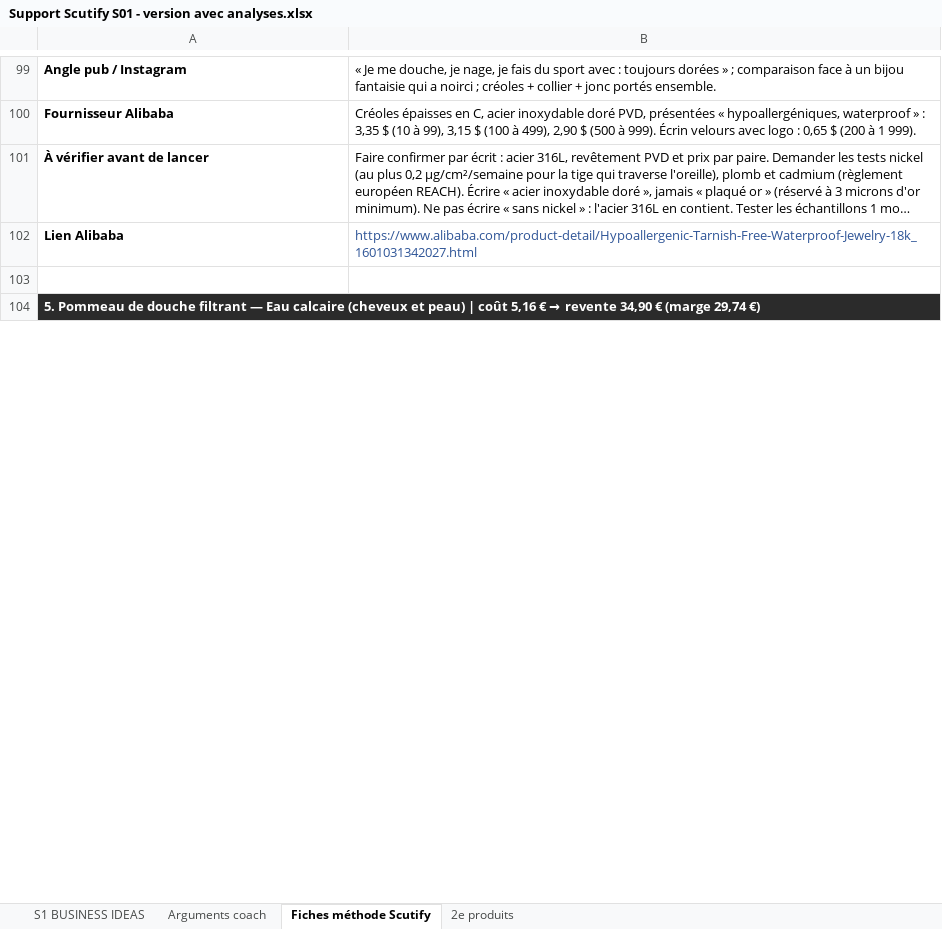
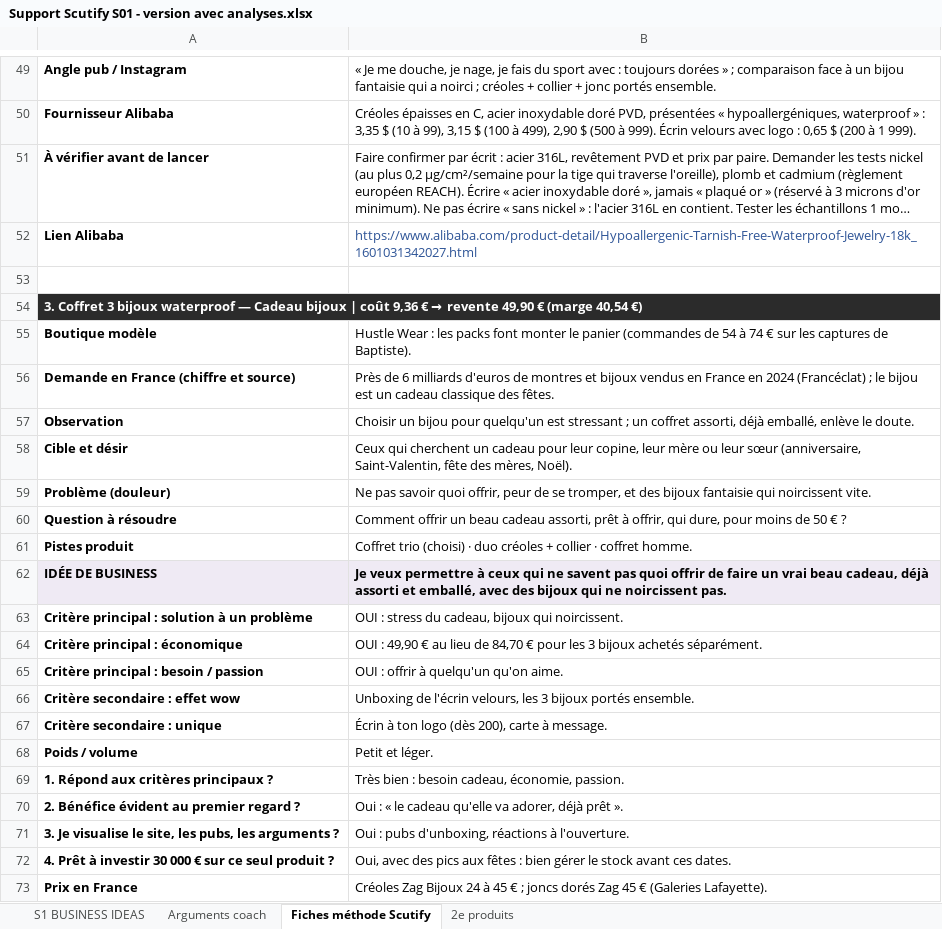
Before and after one commit to jgnrpgn9hd-cmd/Jimy, an Excel workbook: scutify/Support Scutify S01 - version avec analyses.xlsx, sheet Fiches méthode Scutify, drawn as a sheet; only a part is shown, gaps mark what is left out; long unchanged cells end in …; values as stored, in another font and other column widths than the file's, no borders; addresses are those after the commit; the diff covers the shown part only; the diff names each change by its address in the sheet, - before the commit and + after, or states it on an @@ line.

```diff
--- a/scutify/Support Scutify S01 - version avec analyses.xlsx (sheet Fiches méthode Scutify)
+++ b/scutify/Support Scutify S01 - version avec analyses.xlsx (sheet Fiches méthode Scutify)
@@ A54: 5. Pommeau de douche filtrant — Eau calcaire (cheveux et peau) | coût 5,16 € → revente 34,90 € (marge 29,74 €) → 3. Coffret 3 bijoux waterproof — Cadeau bijoux | coût 9,36 € → revente 49,90 € (marge 40,54 €) @@
+row 55: Boutique modèle | Hustle Wear : les packs font monter le panier (commandes de 54 à 74 € sur les captures de Baptiste).
+row 56: Demande en France (chiffre et source) | Près de 6 milliards d'euros de montres et bijoux vendus en France en 2024 (Francéclat) ; le bijou est un cadeau classique des fêtes.
+row 57: Observation | Choisir un bijou pour quelqu'un est stressant ; un coffret assorti, déjà emballé, enlève le doute.
+row 58: Cible et désir | Ceux qui cherchent un cadeau pour leur copine, leur mère ou leur sœur (anniversaire, Saint-Valentin, fête des mères, Noël).
+row 59: Problème (douleur) | Ne pas savoir quoi offrir, peur de se tromper, et des bijoux fantaisie qui noircissent vite.
+row 60: Question à résoudre | Comment offrir un beau cadeau assorti, prêt à offrir, qui dure, pour moins de 50 € ?
+row 61: Pistes produit | Coffret trio (choisi) · duo créoles + collier · coffret homme.
+row 62: IDÉE DE BUSINESS | Je veux permettre à ceux qui ne savent pas quoi offrir de faire un vrai beau cadeau, déjà assorti et emballé, avec des bijoux qui ne noircissent pas.
+row 63: Critère principal : solution à un problème | OUI : stress du cadeau, bijoux qui noircissent.
+row 64: Critère principal : économique | OUI : 49,90 € au lieu de 84,70 € pour les 3 bijoux achetés séparément.
+row 65: Critère principal : besoin / passion | OUI : offrir à quelqu'un qu'on aime.
+row 66: Critère secondaire : effet wow | Unboxing de l'écrin velours, les 3 bijoux portés ensemble.
+row 67: Critère secondaire : unique | Écrin à ton logo (dès 200), carte à message.
@@ row 193 moved to row 68: Poids / volume @@
+row 69: 1. Répond aux critères principaux ? | Très bien : besoin cadeau, économie, passion.
+row 70: 2. Bénéfice évident au premier regard ? | Oui : « le cadeau qu'elle va adorer, déjà prêt ».
+row 71: 3. Je visualise le site, les pubs, les arguments ? | Oui : pubs d'unboxing, réactions à l'ouverture.
+row 72: 4. Prêt à investir 30 000 € sur ce seul produit ? | Oui, avec des pics aux fêtes : bien gérer le stock avant ces dates.
+row 73: Prix en France | Créoles Zag Bijoux 24 à 45 € ; joncs dorés Zag 45 € (Galeries Lafayette).
```
Also changed, not shown: 102 added rows, 120 removed rows, 29 moved rows and 25 edited cells elsewhere in this sheet, sheet S1 BUSINESS IDEAS, sheet Arguments coach, sheet 2e produits, formulas that keep their value, hidden cells, scutify/Support Scutify S01_Tableau recherche 10 idées de business.xlsx, 32 other files.
